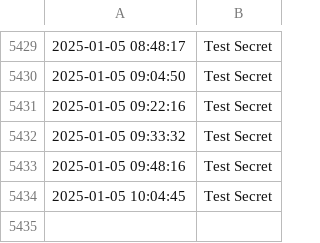
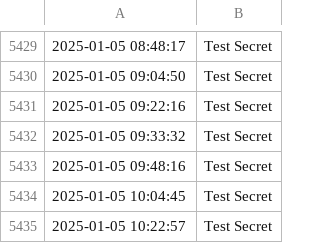
Before and after one commit to mjh-ds/test_action, a CSV file: data/data.csv, drawn as a sheet; only a part is shown, gaps mark what is left out; the diff names each change by its address in the sheet, - before the commit and + after, or states it on an @@ line.

```diff
--- a/data/data.csv
+++ b/data/data.csv
+row 5435: 2025-01-05 10:22:57 | Test Secret
```
